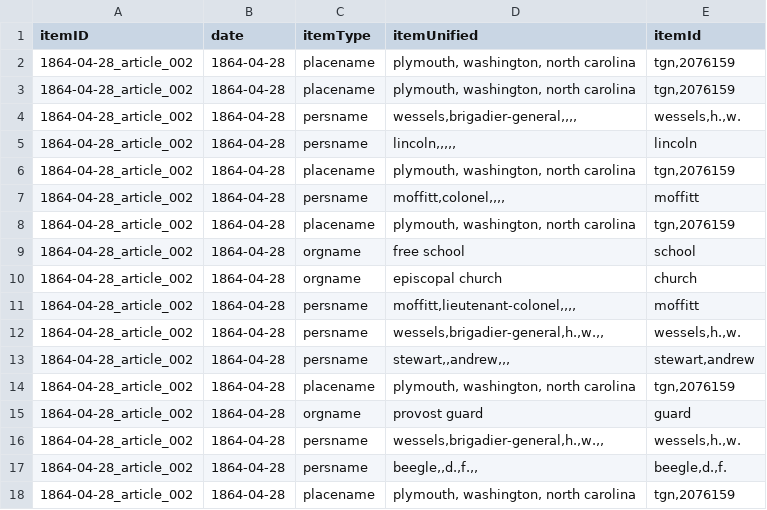
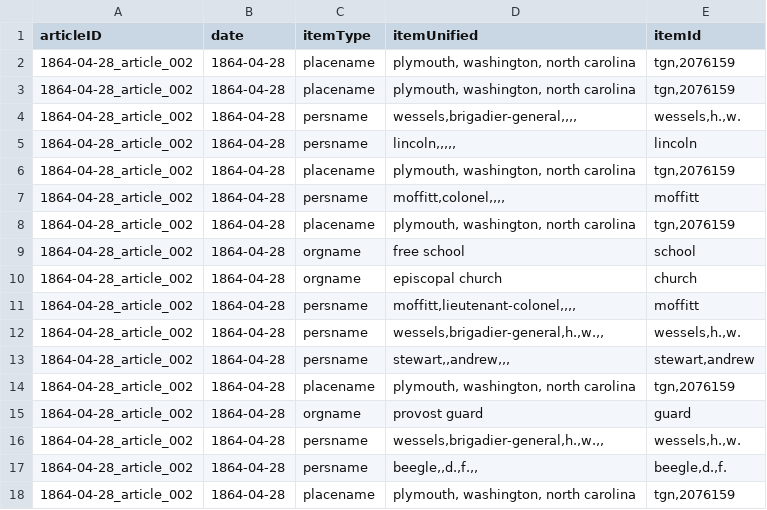
Before and after one commit to maximromanov/dh_in_mes, a CSV file: files/entities.csv, drawn as a sheet.

```diff
--- a/files/entities.csv
+++ b/files/entities.csv
@@ -1,2 +1,2 @@
-itemID	date	itemType	itemUnified	itemId
+articleID	date	itemType	itemUnified	itemId
 1864-04-28_article_002	1864-04-28	placename	plymouth, washington, north carolina	tgn,2076159
```
Also changed, not shown: 6 other files.
